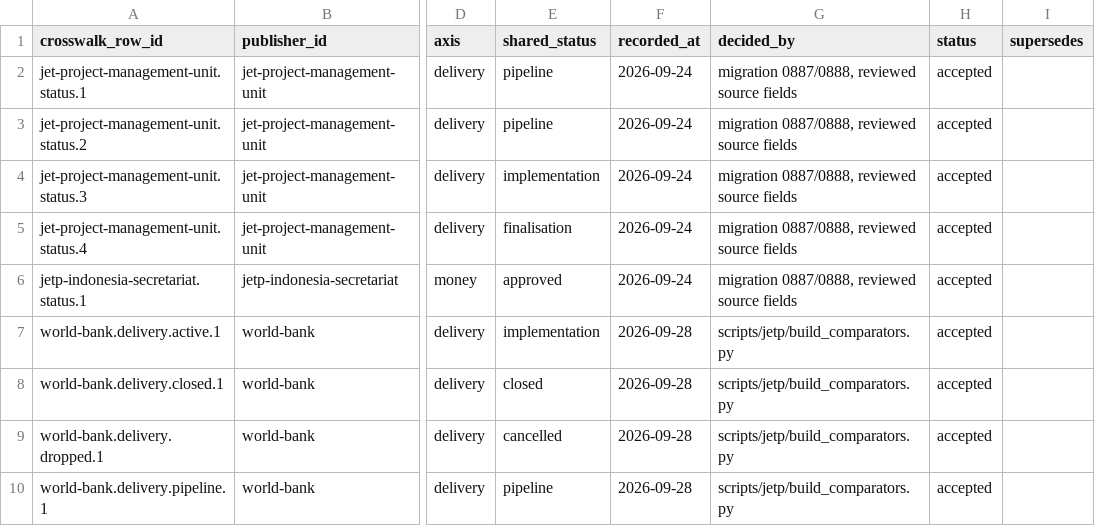
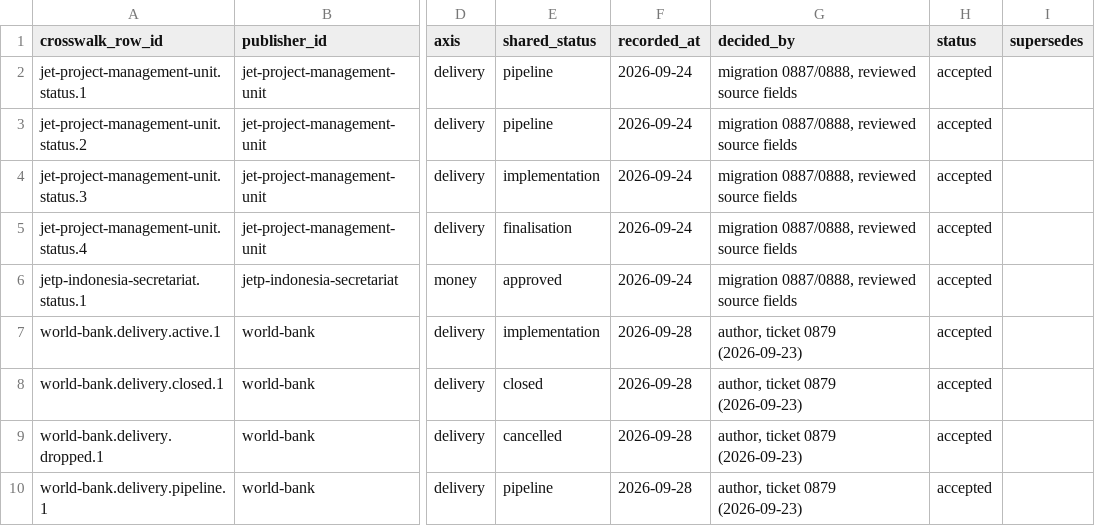
Before and after one commit to MinhHaDuong/climate-finance-het, a CSV file: data/jetp/ontology/status-crosswalk.csv, drawn as a sheet; only a part is shown, gaps mark what is left out; the diff names each change by its address in the sheet, - before the commit and + after, or states it on an @@ line.

```diff
--- a/data/jetp/ontology/status-crosswalk.csv
+++ b/data/jetp/ontology/status-crosswalk.csv
-G7:G10 (decided_by): scripts/jetp/build_comparators.py
+G7:G10 (decided_by): author, ticket 0879 (2026-09-23)
```
Also changed, not shown: data/jetp/ontology/perimeters.csv, 5 other files.
